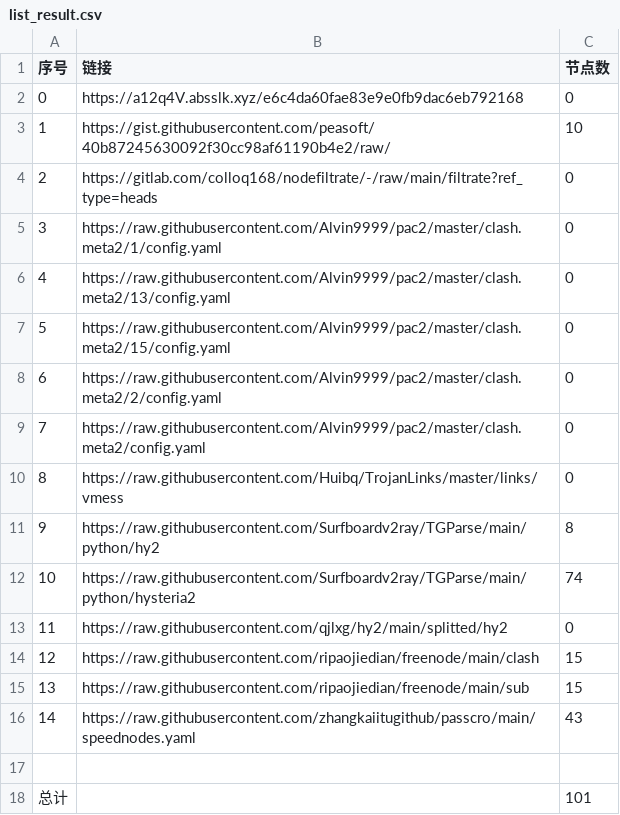
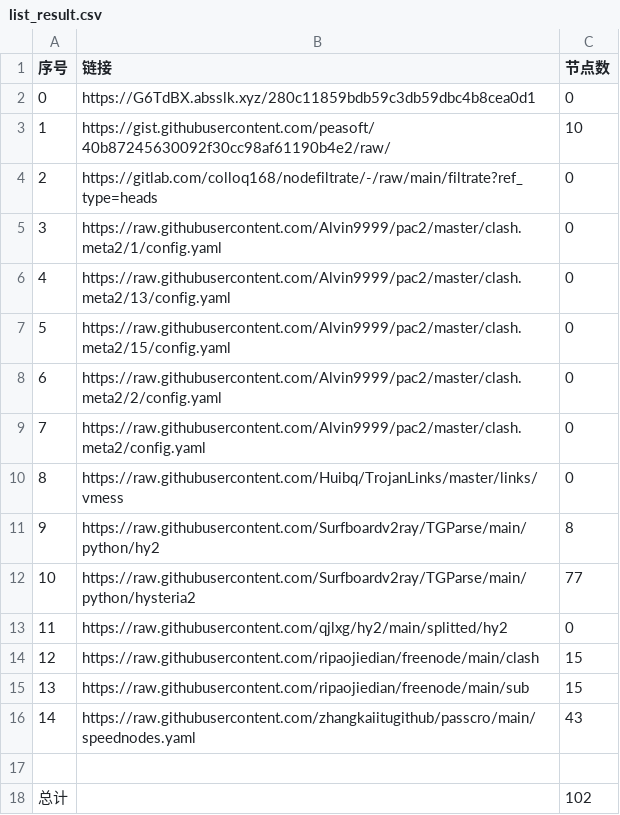
Before and after one commit to AlabasterStone/NoMoreWalls, a CSV file: list_result.csv, drawn as a sheet.

```diff
--- a/list_result.csv
+++ b/list_result.csv
@@ -1,3 +1,3 @@
 序号,链接,节点数
-0,https://a12q4V.absslk.xyz/e6c4da60fae83e9e0fb9dac6eb792168,0
+0,https://G6TdBX.absslk.xyz/280c11859bdb59c3db59dbc4b8cea0d1,0
 1,https://gist.githubusercontent.com/peasoft/40b87245630092f30cc98af61190b4e2/raw/,10
@@ -11,3 +11,3 @@
 9,https://raw.githubusercontent.com/Surfboardv2ray/TGParse/main/python/hy2,8
-10,https://raw.githubusercontent.com/Surfboardv2ray/TGParse/main/python/hysteria2,74
+10,https://raw.githubusercontent.com/Surfboardv2ray/TGParse/main/python/hysteria2,77
 11,https://raw.githubusercontent.com/qjlxg/hy2/main/splitted/hy2,0
@@ -17,2 +17,2 @@
 
-总计,,101
+总计,,102
```
Also changed, not shown: 7 other files.
